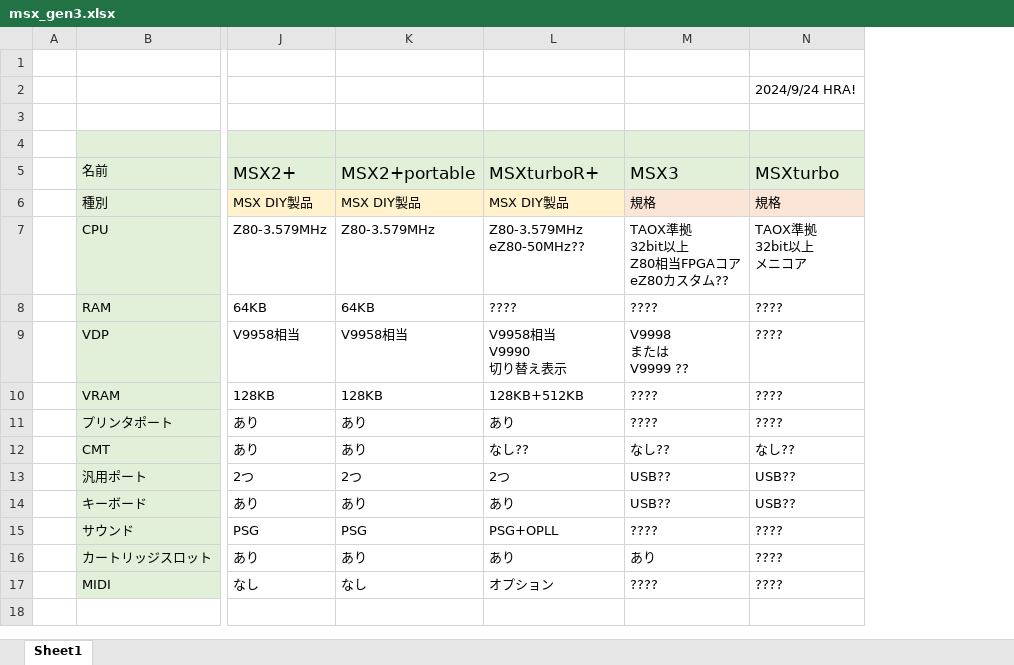
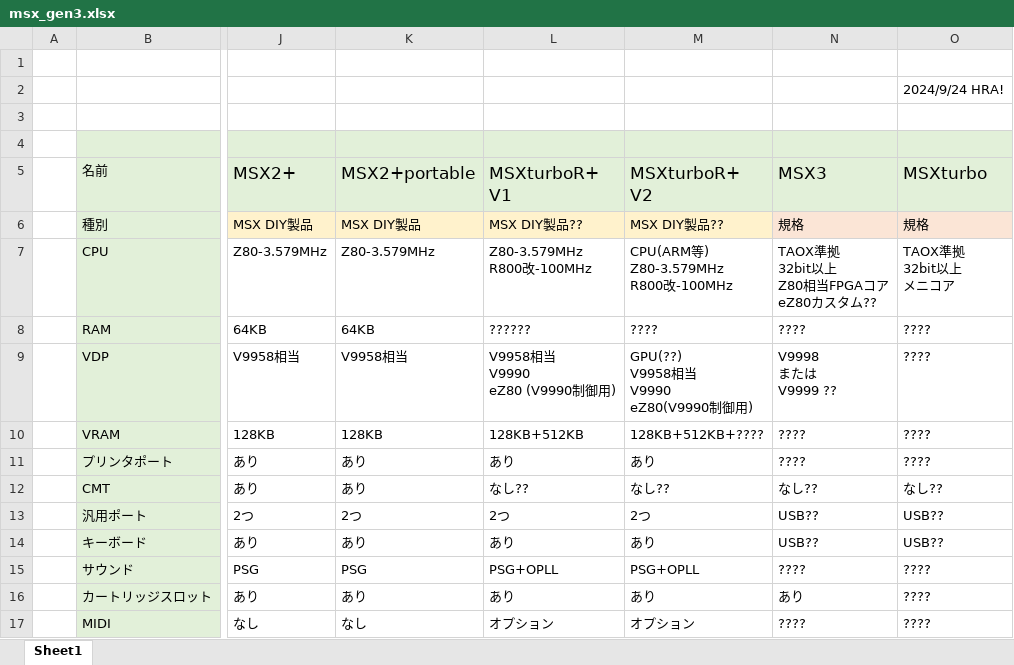
Before and after one commit to hra1129/hra1129.github.io, an Excel workbook: msx3gen/files/msx_gen3.xlsx, sheet Sheet1, drawn as a sheet; only a part is shown, gaps mark what is left out; values as stored, in another font and other column widths than the file's, no borders; ↵ is a line break in a cell; the diff names each change by its address in the sheet, - before the commit and + after, or states it on an @@ line.

Commit message:
Updated

```diff
--- a/msx3gen/files/msx_gen3.xlsx (sheet Sheet1)
+++ b/msx3gen/files/msx_gen3.xlsx (sheet Sheet1)
+column M (MSXturboR+ V2), rows 6-17: MSX DIY製品?? | CPU(ARM等) ↵ Z80-3.579MHz ↵ R800改-100MHz | ???? | GPU(??) ↵ V9958相当 ↵ V9990 ↵ eZ80(V9990制御用) | 128KB+512KB+???? | あり | なし?? | 2つ | あり | PSG+OPLL | あり | オプション
-L5: MSXturboR+
+L5: MSXturboR+ V1
-L6 (MSXturboR+ V1): MSX DIY製品
+L6 (MSXturboR+ V1): MSX DIY製品??
-L7 (MSXturboR+ V1): Z80-3.579MHz ↵ eZ80-50MHz??
+L7 (MSXturboR+ V1): Z80-3.579MHz ↵ R800改-100MHz
-L8 (MSXturboR+ V1): ????
+L8 (MSXturboR+ V1): ??????
-L9 (MSXturboR+ V1): V9958相当 ↵ V9990 ↵ 切り替え表示
+L9 (MSXturboR+ V1): V9958相当 ↵ V9990 ↵ eZ80 (V9990制御用)
```
